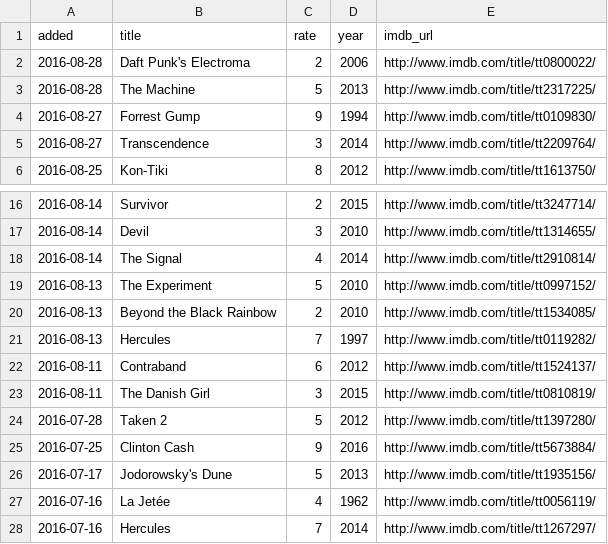
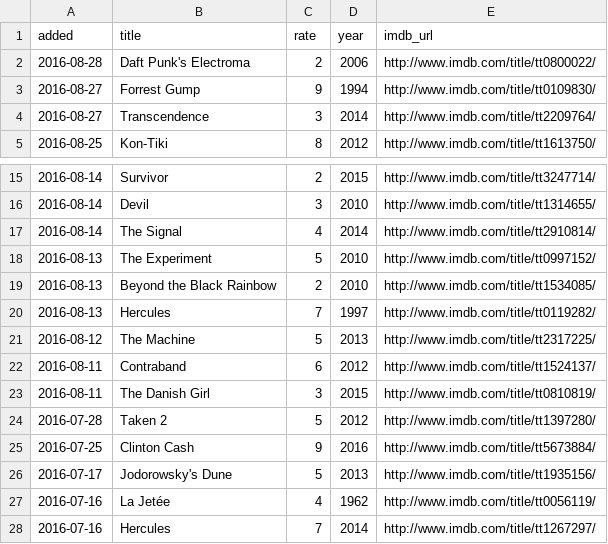
Before and after one commit to matachi/movie-diary, a CSV file: ratings.csv, drawn as a sheet; only a part is shown, gaps mark what is left out.

```diff
--- a/ratings.csv
+++ b/ratings.csv
@@ -2,3 +2,2 @@ added,title,rate,year,imdb_url
 "2016-08-28","Daft Punk's Electroma","2","2006","http://www.imdb.com/title/tt0800022/"
-"2016-08-28","The Machine","5","2013","http://www.imdb.com/title/tt2317225/"
 "2016-08-27","Forrest Gump","9","1994","http://www.imdb.com/title/tt0109830/"
@@ -21,2 +20,3 @@ added,title,rate,year,imdb_url
 "2016-08-13","Hercules","7","1997","http://www.imdb.com/title/tt0119282/"
+"2016-08-12","The Machine","5","2013","http://www.imdb.com/title/tt2317225/"
 "2016-08-11","Contraband","6","2012","http://www.imdb.com/title/tt1524137/"
```
Also changed, not shown: 1 other file.
